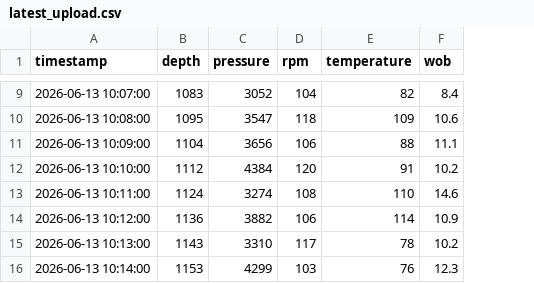
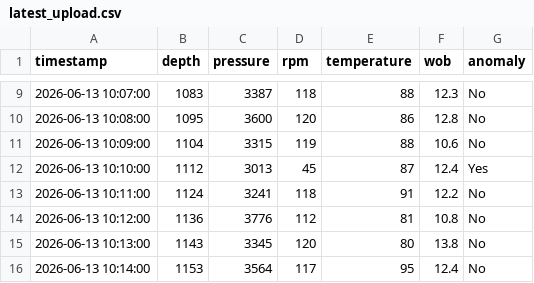
Before and after one commit to SuvikhyathThirunahari/riglytics-mvp, a CSV file: data/uploads/latest_upload.csv, drawn as a sheet; only a part is shown, gaps mark what is left out; the diff covers the shown part only; the diff names each change by its address in the sheet, - before the commit and + after, or states it on an @@ line.

```diff
--- a/data/uploads/latest_upload.csv
+++ b/data/uploads/latest_upload.csv
+column G (anomaly), rows 9-16: No | No | No | Yes | No | No | No | No
-C9 (pressure): 3052
+C9 (pressure): 3387
-D9 (rpm): 104
+D9 (rpm): 118
-E9 (temperature): 82
+E9 (temperature): 88
-F9 (wob): 8.4
+F9 (wob): 12.3
-C10 (pressure): 3547
+C10 (pressure): 3600
-D10 (rpm): 118
+D10 (rpm): 120
-E10 (temperature): 109
+E10 (temperature): 86
-F10 (wob): 10.6
+F10 (wob): 12.8
-C11 (pressure): 3656
+C11 (pressure): 3315
-D11 (rpm): 106
+D11 (rpm): 119
-F11 (wob): 11.1
+F11 (wob): 10.6
-C12 (pressure): 4384
+C12 (pressure): 3013
-D12 (rpm): 120
+D12 (rpm): 45
-E12 (temperature): 91
+E12 (temperature): 87
-F12 (wob): 10.2
+F12 (wob): 12.4
-C13 (pressure): 3274
+C13 (pressure): 3241
-D13 (rpm): 108
+D13 (rpm): 118
-E13 (temperature): 110
+E13 (temperature): 91
-F13 (wob): 14.6
+F13 (wob): 12.2
-C14 (pressure): 3882
+C14 (pressure): 3776
-D14 (rpm): 106
+D14 (rpm): 112
-E14 (temperature): 114
+E14 (temperature): 81
-F14 (wob): 10.9
+F14 (wob): 10.8
-C15 (pressure): 3310
+C15 (pressure): 3345
-D15 (rpm): 117
+D15 (rpm): 120
-E15 (temperature): 78
+E15 (temperature): 80
-F15 (wob): 10.2
+F15 (wob): 13.8
-C16 (pressure): 4299
+C16 (pressure): 3564
-D16 (rpm): 103
+D16 (rpm): 117
-E16 (temperature): 76
+E16 (temperature): 95
-F16 (wob): 12.3
+F16 (wob): 12.4
```
Also changed, not shown: 10 added rows and 48 edited cells elsewhere in this file, 3 other files.
